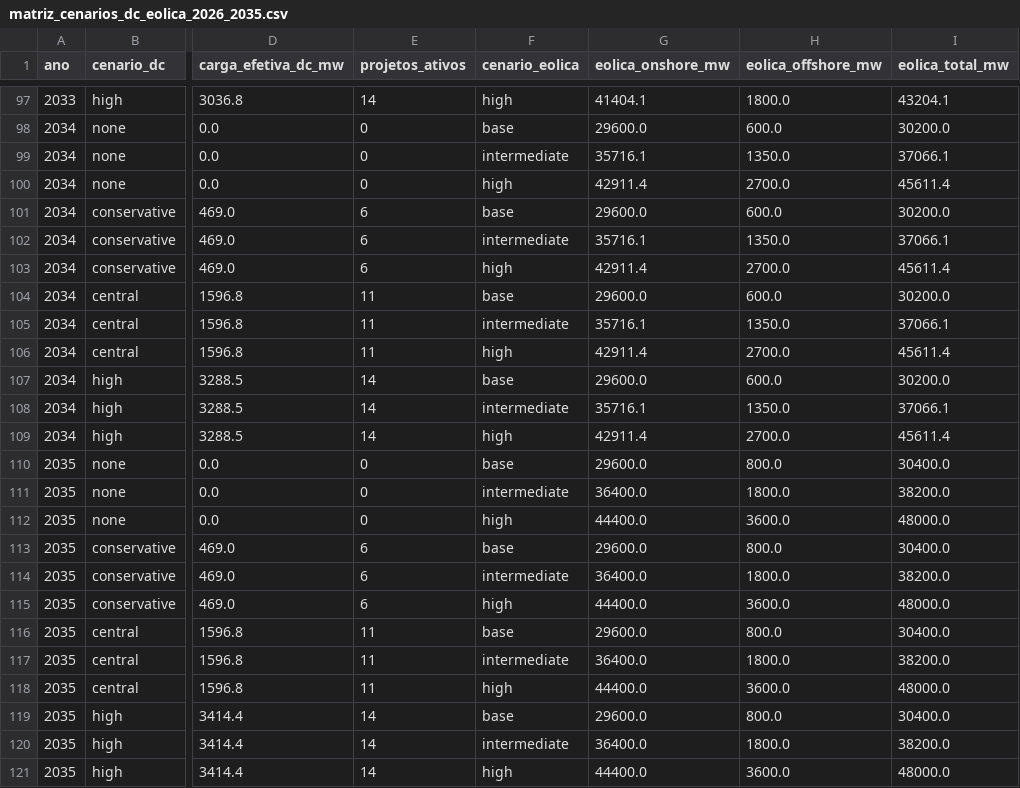
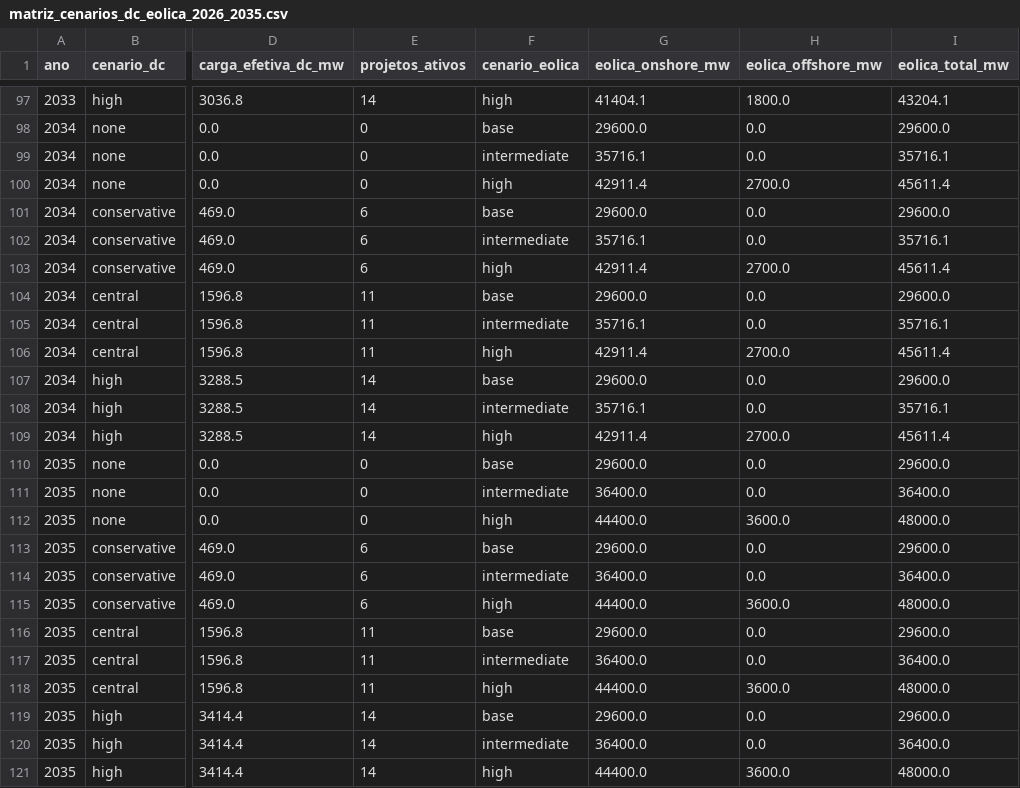
Before and after one commit to Mekepi/Data-Center--Eolicas-NE, a CSV file: data/scenarios/matriz_cenarios_dc_eolica_2026_2035.csv, drawn as a sheet; only a part is shown, gaps mark what is left out; the diff covers the shown part only; the diff names each change by its address in the sheet, - before the commit and + after, or states it on an @@ line.

```diff
--- a/data/scenarios/matriz_cenarios_dc_eolica_2026_2035.csv
+++ b/data/scenarios/matriz_cenarios_dc_eolica_2026_2035.csv
-H98 (eolica_offshore_mw): 600.0
+H98 (eolica_offshore_mw): 0.0
-I98 (eolica_total_mw): 30200.0
+I98 (eolica_total_mw): 29600.0
-H99 (eolica_offshore_mw): 1350.0
+H99 (eolica_offshore_mw): 0.0
-I99 (eolica_total_mw): 37066.1
+I99 (eolica_total_mw): 35716.1
-H101 (eolica_offshore_mw): 600.0
+H101 (eolica_offshore_mw): 0.0
-I101 (eolica_total_mw): 30200.0
+I101 (eolica_total_mw): 29600.0
-H102 (eolica_offshore_mw): 1350.0
+H102 (eolica_offshore_mw): 0.0
-I102 (eolica_total_mw): 37066.1
+I102 (eolica_total_mw): 35716.1
-H104 (eolica_offshore_mw): 600.0
+H104 (eolica_offshore_mw): 0.0
-I104 (eolica_total_mw): 30200.0
+I104 (eolica_total_mw): 29600.0
-H105 (eolica_offshore_mw): 1350.0
+H105 (eolica_offshore_mw): 0.0
-I105 (eolica_total_mw): 37066.1
+I105 (eolica_total_mw): 35716.1
-H107 (eolica_offshore_mw): 600.0
+H107 (eolica_offshore_mw): 0.0
-I107 (eolica_total_mw): 30200.0
+I107 (eolica_total_mw): 29600.0
-H108 (eolica_offshore_mw): 1350.0
+H108 (eolica_offshore_mw): 0.0
-I108 (eolica_total_mw): 37066.1
+I108 (eolica_total_mw): 35716.1
-H110 (eolica_offshore_mw): 800.0
+H110 (eolica_offshore_mw): 0.0
-I110 (eolica_total_mw): 30400.0
+I110 (eolica_total_mw): 29600.0
-H111 (eolica_offshore_mw): 1800.0
+H111 (eolica_offshore_mw): 0.0
-I111 (eolica_total_mw): 38200.0
+I111 (eolica_total_mw): 36400.0
-H113 (eolica_offshore_mw): 800.0
+H113 (eolica_offshore_mw): 0.0
-I113 (eolica_total_mw): 30400.0
+I113 (eolica_total_mw): 29600.0
-H114 (eolica_offshore_mw): 1800.0
+H114 (eolica_offshore_mw): 0.0
-I114 (eolica_total_mw): 38200.0
+I114 (eolica_total_mw): 36400.0
-H116 (eolica_offshore_mw): 800.0
+H116 (eolica_offshore_mw): 0.0
-I116 (eolica_total_mw): 30400.0
+I116 (eolica_total_mw): 29600.0
-H117 (eolica_offshore_mw): 1800.0
+H117 (eolica_offshore_mw): 0.0
-I117 (eolica_total_mw): 38200.0
+I117 (eolica_total_mw): 36400.0
-H119 (eolica_offshore_mw): 800.0
+H119 (eolica_offshore_mw): 0.0
-I119 (eolica_total_mw): 30400.0
+I119 (eolica_total_mw): 29600.0
-H120 (eolica_offshore_mw): 1800.0
+H120 (eolica_offshore_mw): 0.0
-I120 (eolica_total_mw): 38200.0
+I120 (eolica_total_mw): 36400.0
```
Also changed, not shown: 32 edited cells elsewhere in this file, data/processed/predicoes_2025_modelo_a.csv, reports/indicadores_participacao_eolica_aneel_vs_ons_2015_2035.csv, 26 other files.
